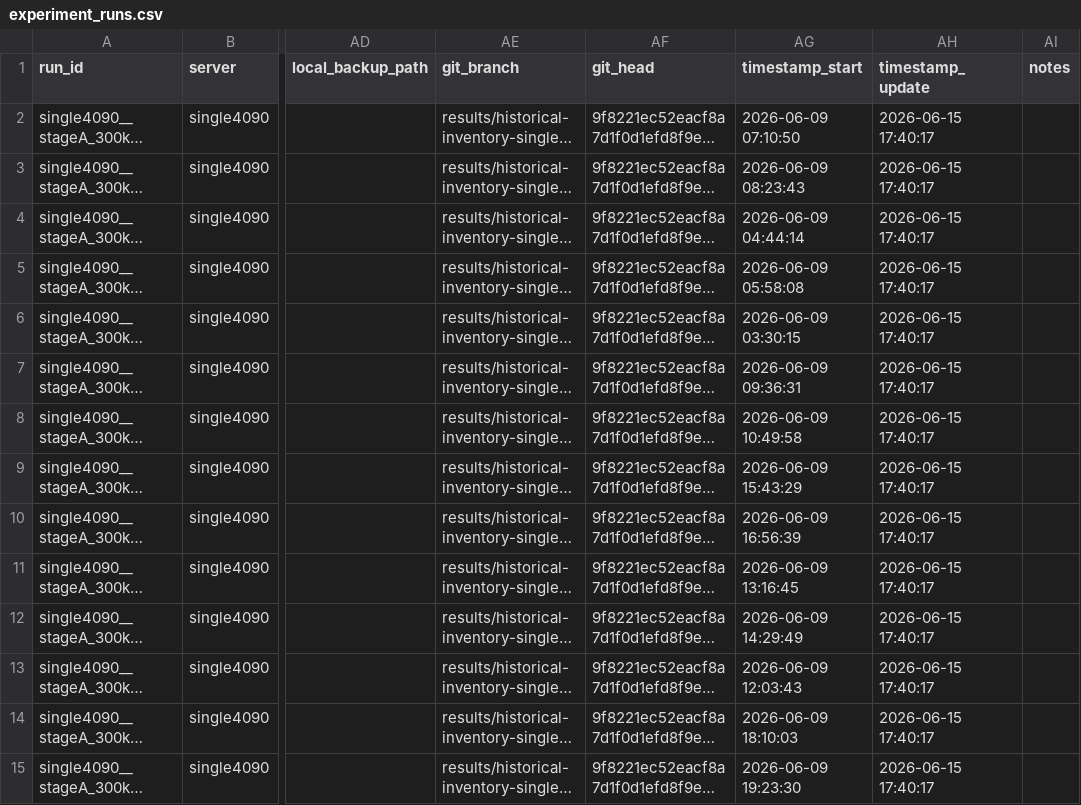
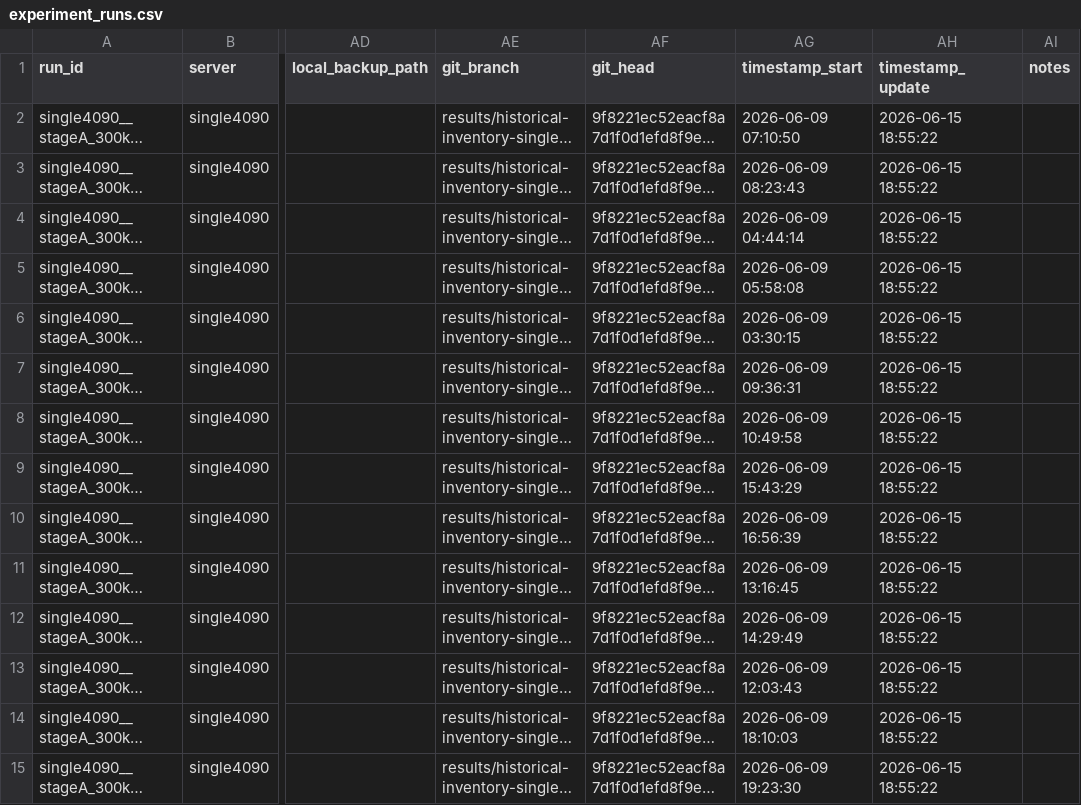
Before and after one commit to lzqw/sb-value-flows, a CSV file: results/experiment_runs.csv, drawn as a sheet; only a part is shown, gaps mark what is left out; long unchanged cells end in …; the diff covers the shown part only; the diff names each change by its address in the sheet, - before the commit and + after, or states it on an @@ line.

```diff
--- a/results/experiment_runs.csv
+++ b/results/experiment_runs.csv
-AH2:AH15 (timestamp_update): 2026-06-15 17:40:17
+AH2:AH15 (timestamp_update): 2026-06-15 18:55:22
```
Also changed, not shown: 1 added row and 66 edited cells elsewhere in this file, results/eval_curves_index.csv, results/task_scoreboard.csv, 3 other files.
